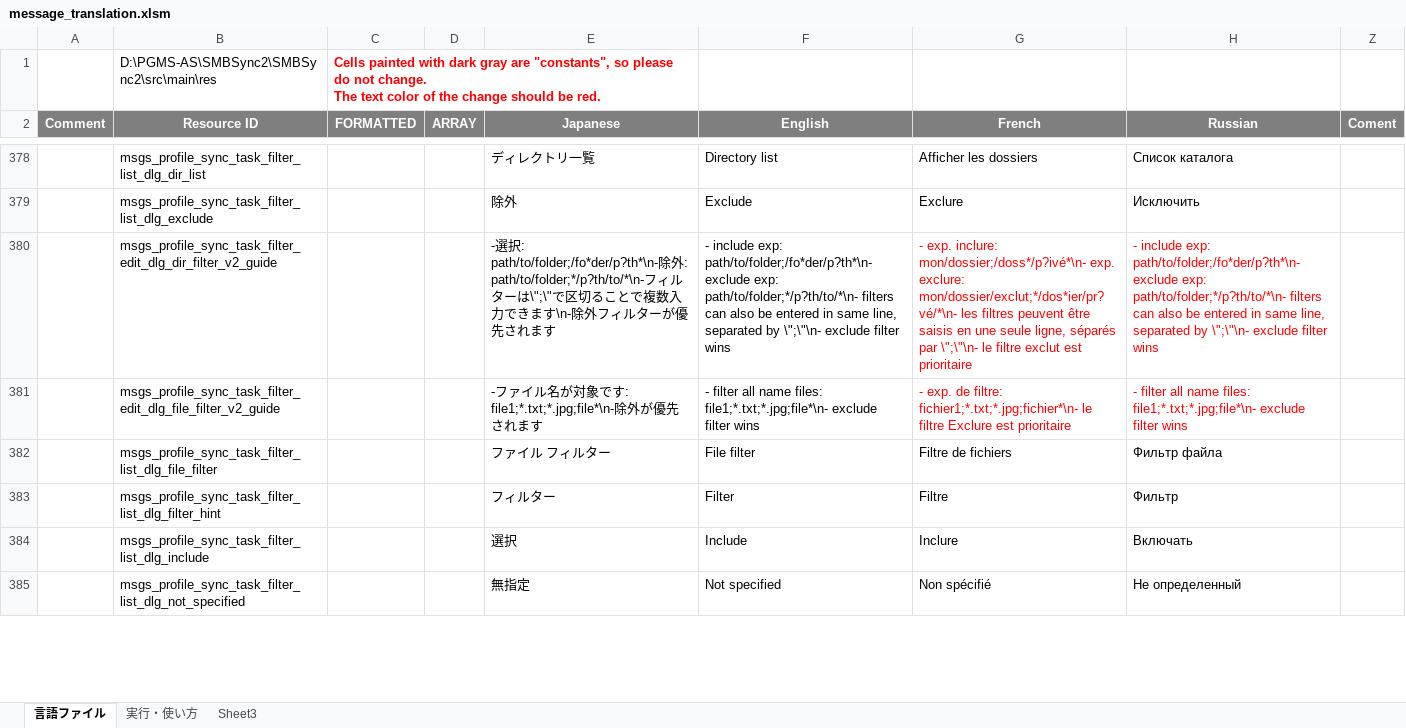
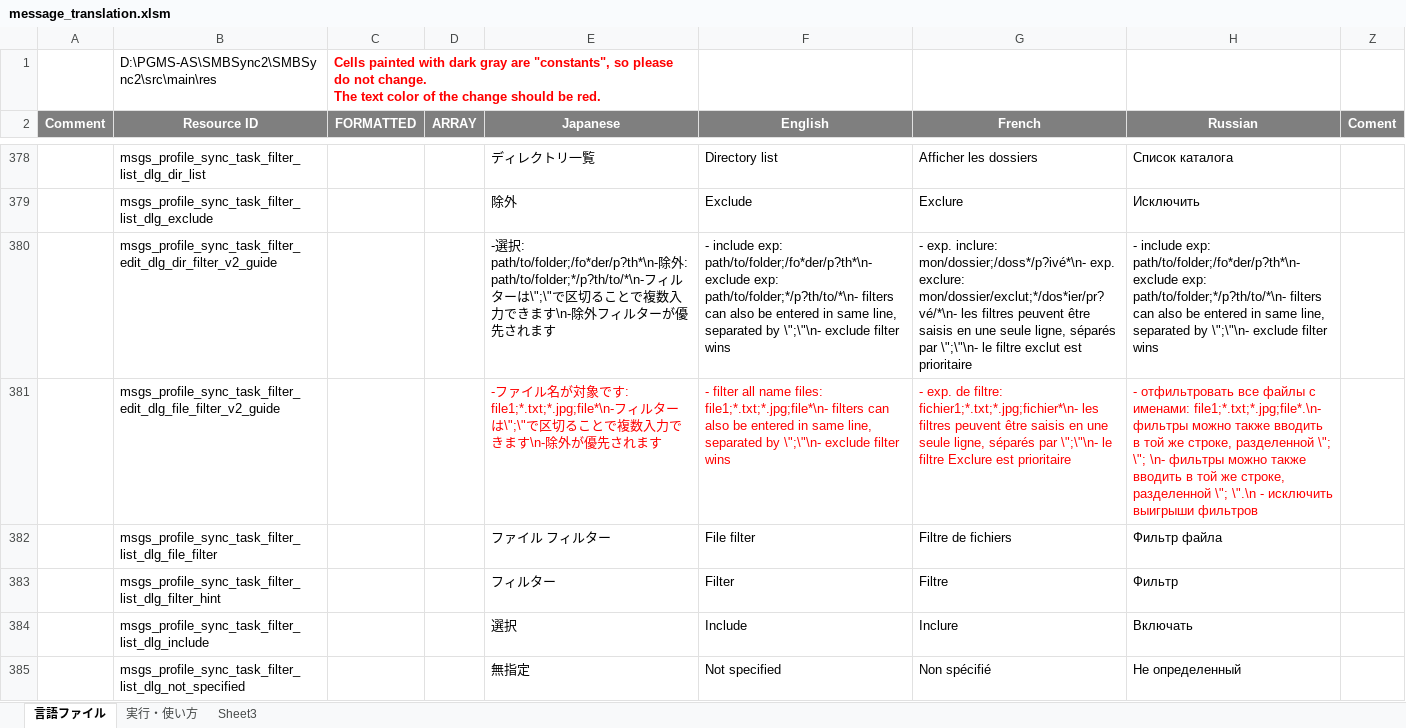
Before and after one commit to PhilZ-cwm6/SMBSync2, an Excel workbook: message_translation.xlsm, sheet 言語ファイル, drawn as a sheet; only a part is shown, gaps mark what is left out; values as stored, in another font and other column widths than the file's, no borders; charts and pictures not drawn; the diff covers the shown part only; the diff names each change by its address in the sheet, - before the commit and + after, or states it on an @@ line.

Commit message:
Changed some filter descriptions.

```diff
--- a/message_translation.xlsm (sheet 言語ファイル)
+++ b/message_translation.xlsm (sheet 言語ファイル)
-G380:H380 text colour: #FF0000
+G380:H380 text colour: black
-E381 (Japanese): …です: file1;*.txt;*.jpg;file*\n-除外が優…
+E381 (Japanese): …です: file1;*.txt;*.jpg;file*\n-フィルターは\";\"で区切ることで複数入力できます\n-除外が優…
-E381:F381 text colour: black
+E381:F381 text colour: #FF0000
-F381 (English): …files: file1;*.txt;*.jpg;file*\n- exclude filter…
+F381 (English): …files: file1;*.txt;*.jpg;file*\n- filters can also be entered in same line, separated by \";\"\n- exclude filter…
-G381 (French): …filtre: fichier1;*.txt;*.jpg;fichier*\n- le filtre…
+G381 (French): …filtre: fichier1;*.txt;*.jpg;fichier*\n- les filtres peuvent être saisis en une seule ligne, séparés par \";\"\n- le filtre…
-H381 (Russian): - filter all name files: file1;*.txt;*.jpg;file*\n- exclude filter wins
+H381 (Russian): - отфильтровать все файлы с именами: file1;*.txt;*.jpg;file*.\n- фильтры можно также вводить в той же строке, разделенной \"; \"; \n- фильтры можно также вводить в той же строке, разделенной \"; \".\n - исключить выигрыши фильтров
```
Also changed, not shown: 8 edited cells and cell formats elsewhere in this sheet, charts or pictures, 4 other files.
